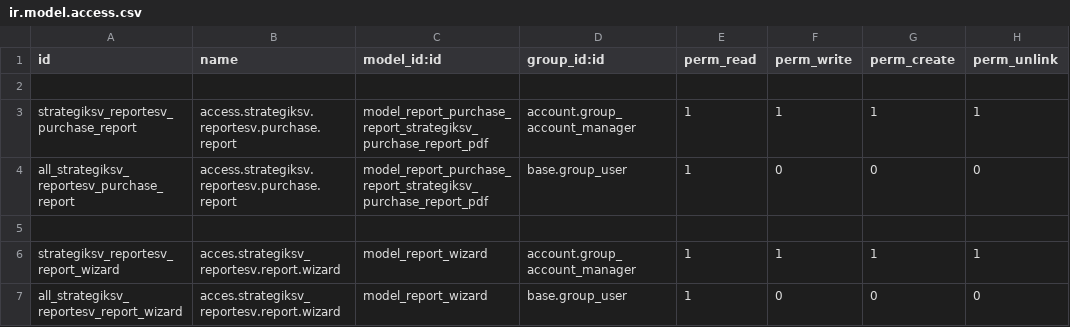
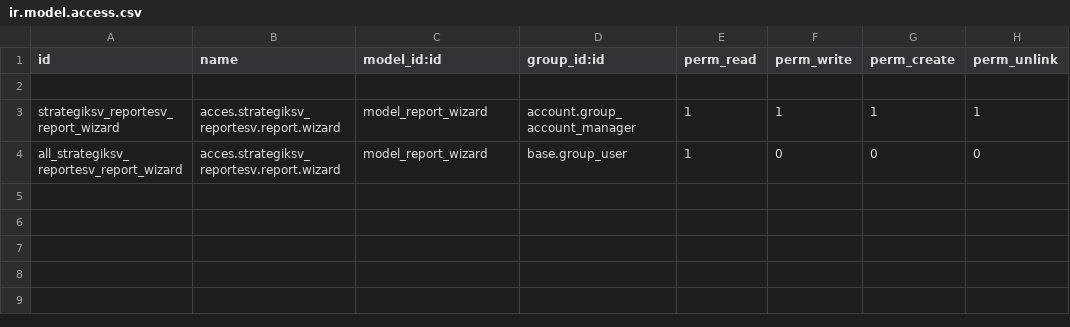
Before and after one commit to DalthonD/daltonOdoo, a CSV file: reportesv/reportesv/security/ir.model.access.csv, drawn as a sheet; the diff names each change by its address in the sheet, - before the commit and + after, or states it on an @@ line.

```diff
--- a/reportesv/reportesv/security/ir.model.access.csv
+++ b/reportesv/reportesv/security/ir.model.access.csv
-row 3: strategiksv_reportesv_purchase_report | access.strategiksv.reportesv.purchase.report | model_report_purchase_report_strategiksv_purchase_report_pdf | account.group_account_manager | 1 | 1 | 1 | 1
-row 4: all_strategiksv_reportesv_purchase_report | access.strategiksv.reportesv.purchase.report | model_report_purchase_report_strategiksv_purchase_report_pdf | base.group_user | 1 | 0 | 0 | 0
-row 5: (empty)
```
Also changed, not shown: 1 other file.
